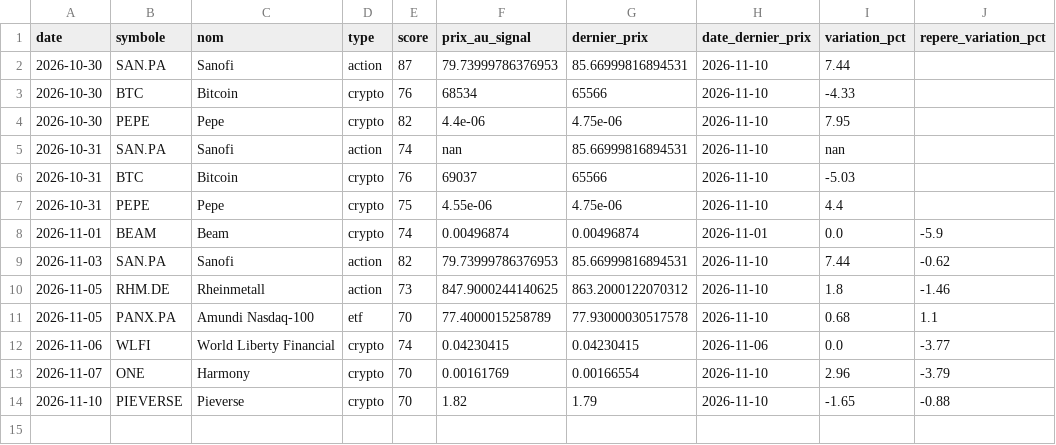
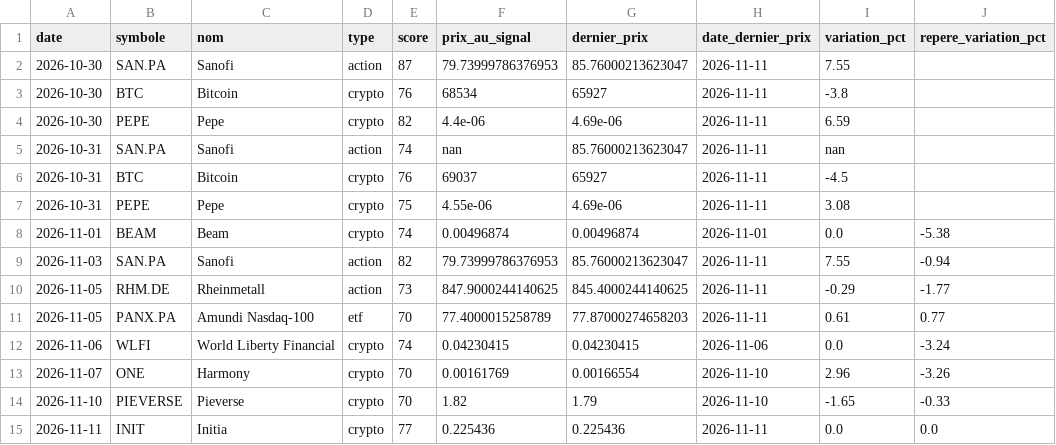
Before and after one commit to zwk8f8cksb-cpu/radar-bot, a CSV file: docs/signaux.csv, drawn as a sheet.

```diff
--- a/docs/signaux.csv
+++ b/docs/signaux.csv
@@ -1,14 +1,15 @@
 date;symbole;nom;type;score;prix_au_signal;dernier_prix;date_dernier_prix;variation_pct;repere_variation_pct
-2026-10-30;SAN.PA;Sanofi;action;87;79.73999786376953;85.66999816894531;2026-11-10;7.44;
-2026-10-30;BTC;Bitcoin;crypto;76;68534;65566;2026-11-10;-4.33;
-2026-10-30;PEPE;Pepe;crypto;82;4.4e-06;4.75e-06;2026-11-10;7.95;
-2026-10-31;SAN.PA;Sanofi;action;74;nan;85.66999816894531;2026-11-10;nan;
-2026-10-31;BTC;Bitcoin;crypto;76;69037;65566;2026-11-10;-5.03;
-2026-10-31;PEPE;Pepe;crypto;75;4.55e-06;4.75e-06;2026-11-10;4.4;
-2026-11-01;BEAM;Beam;crypto;74;0.00496874;0.00496874;2026-11-01;0.0;-5.9
-2026-11-03;SAN.PA;Sanofi;action;82;79.73999786376953;85.66999816894531;2026-11-10;7.44;-0.62
-2026-11-05;RHM.DE;Rheinmetall;action;73;847.9000244140625;863.2000122070312;2026-11-10;1.8;-1.46
-2026-11-05;PANX.PA;Amundi Nasdaq-100;etf;70;77.4000015258789;77.93000030517578;2026-11-10;0.68;1.1
-2026-11-06;WLFI;World Liberty Financial;crypto;74;0.04230415;0.04230415;2026-11-06;0.0;-3.77
-2026-11-07;ONE;Harmony;crypto;70;0.00161769;0.00166554;2026-11-10;2.96;-3.79
-2026-11-10;PIEVERSE;Pieverse;crypto;70;1.82;1.79;2026-11-10;-1.65;-0.88
+2026-10-30;SAN.PA;Sanofi;action;87;79.73999786376953;85.76000213623047;2026-11-11;7.55;
+2026-10-30;BTC;Bitcoin;crypto;76;68534;65927;2026-11-11;-3.8;
+2026-10-30;PEPE;Pepe;crypto;82;4.4e-06;4.69e-06;2026-11-11;6.59;
+2026-10-31;SAN.PA;Sanofi;action;74;nan;85.76000213623047;2026-11-11;nan;
+2026-10-31;BTC;Bitcoin;crypto;76;69037;65927;2026-11-11;-4.5;
+2026-10-31;PEPE;Pepe;crypto;75;4.55e-06;4.69e-06;2026-11-11;3.08;
+2026-11-01;BEAM;Beam;crypto;74;0.00496874;0.00496874;2026-11-01;0.0;-5.38
+2026-11-03;SAN.PA;Sanofi;action;82;79.73999786376953;85.76000213623047;2026-11-11;7.55;-0.94
+2026-11-05;RHM.DE;Rheinmetall;action;73;847.9000244140625;845.4000244140625;2026-11-11;-0.29;-1.77
+2026-11-05;PANX.PA;Amundi Nasdaq-100;etf;70;77.4000015258789;77.87000274658203;2026-11-11;0.61;0.77
+2026-11-06;WLFI;World Liberty Financial;crypto;74;0.04230415;0.04230415;2026-11-06;0.0;-3.24
+2026-11-07;ONE;Harmony;crypto;70;0.00161769;0.00166554;2026-11-10;2.96;-3.26
+2026-11-10;PIEVERSE;Pieverse;crypto;70;1.82;1.79;2026-11-10;-1.65;-0.33
+2026-11-11;INIT;Initia;crypto;77;0.225436;0.225436;2026-11-11;0.0;0.0
```
Also changed, not shown: 2 other files.
